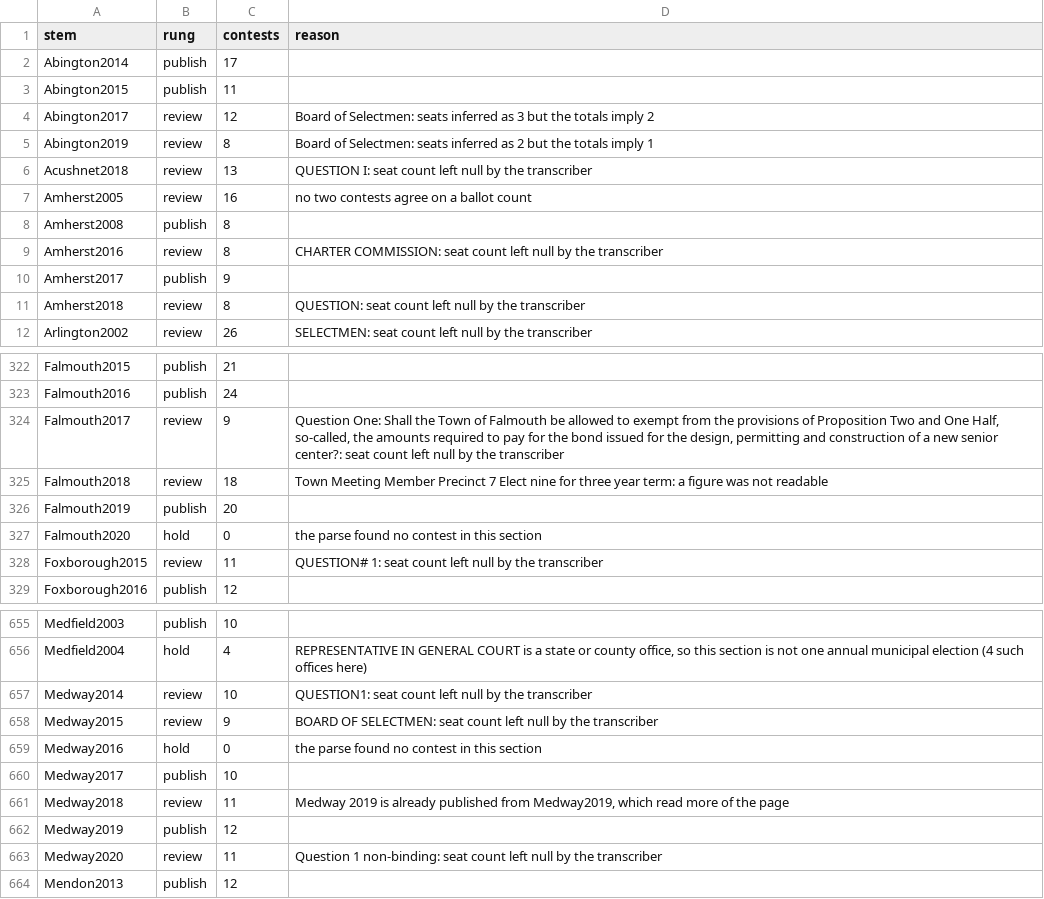
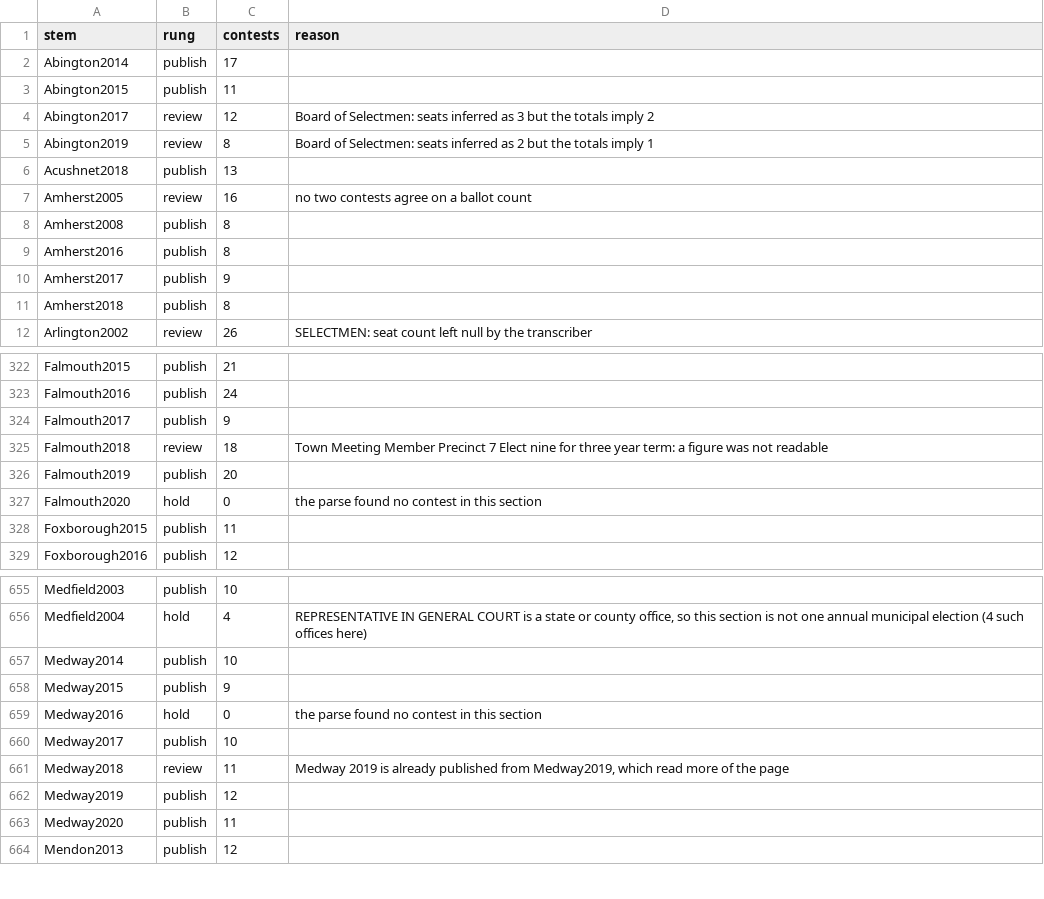
Before and after one commit to JamesNicholsWorley/muni-harvest, a CSV file: qa/reference/atr_gate.csv, drawn as a sheet; only a part is shown, gaps mark what is left out; the diff covers the shown part only.

```diff
--- a/qa/reference/atr_gate.csv
+++ b/qa/reference/atr_gate.csv
@@ -5,8 +5,8 @@ Abington2017,review,12,Board of Selectmen: seats inferred as 3 but the totals im
 Abington2019,review,8,Board of Selectmen: seats inferred as 2 but the totals imply 1
-Acushnet2018,review,13,QUESTION I: seat count left null by the transcriber
+Acushnet2018,publish,13,
 Amherst2005,review,16,no two contests agree on a ballot count
 Amherst2008,publish,8,
-Amherst2016,review,8,CHARTER COMMISSION: seat count left null by the transcriber
+Amherst2016,publish,8,
 Amherst2017,publish,9,
-Amherst2018,review,8,QUESTION: seat count left null by the transcriber
+Amherst2018,publish,8,
 Arlington2002,review,26,SELECTMEN: seat count left null by the transcriber
@@ -323,3 +323,3 @@ Falmouth2015,publish,21,
 Falmouth2016,publish,24,
-Falmouth2017,review,9,"Question One: Shall the Town of Falmouth be allowed to exempt from the provisions of Proposition Two and One Half, so-called, the amounts required to pay for the bond issued for the design, permitting and construction of a new senior center?: seat count left null by the transcriber"
+Falmouth2017,publish,9,
 Falmouth2018,review,18,Town Meeting Member Precinct 7 Elect nine for three year term: a figure was not readable
@@ -327,3 +327,3 @@ Falmouth2019,publish,20,
 Falmouth2020,hold,0,the parse found no contest in this section
-Foxborough2015,review,11,QUESTION# 1: seat count left null by the transcriber
+Foxborough2015,publish,11,
 Foxborough2016,publish,12,
@@ -656,4 +656,4 @@ Medfield2003,publish,10,
 Medfield2004,hold,4,"REPRESENTATIVE IN GENERAL COURT is a state or county office, so this section is not one annual municipal election (4 such offices here)"
-Medway2014,review,10,QUESTION1: seat count left null by the transcriber
-Medway2015,review,9,BOARD OF SELECTMEN: seat count left null by the transcriber
+Medway2014,publish,10,
+Medway2015,publish,9,
 Medway2016,hold,0,the parse found no contest in this section
@@ -662,3 +662,3 @@ Medway2018,review,11,"Medway 2019 is already published from Medway2019, which re
 Medway2019,publish,12,
-Medway2020,review,11,Question 1 non-binding: seat count left null by the transcriber
+Medway2020,publish,11,
 Mendon2013,publish,12,
```
Also changed, not shown: 105 edited cells elsewhere in this file, 4 other files.
